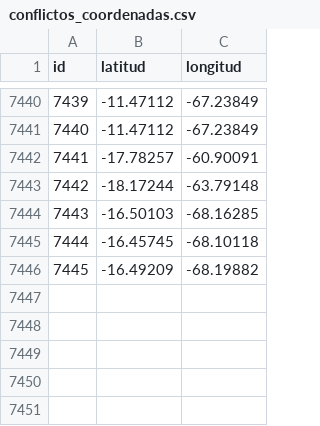
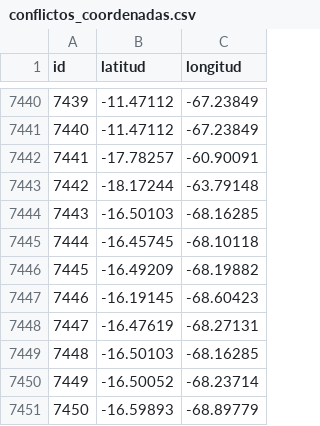
Before and after one commit to mauforonda/transitabilidad-bolivia, a CSV file: conflictos_coordenadas.csv, drawn as a sheet; only a part is shown, gaps mark what is left out; the diff names each change by its address in the sheet, - before the commit and + after, or states it on an @@ line.

```diff
--- a/conflictos_coordenadas.csv
+++ b/conflictos_coordenadas.csv
+row 7447: 7446 | -16.19145 | -68.60423
+row 7448: 7447 | -16.47619 | -68.27131
+row 7449: 7448 | -16.50103 | -68.16285
+row 7450: 7449 | -16.50052 | -68.23714
+row 7451: 7450 | -16.59893 | -68.89779
```
Also changed, not shown: 1 other file.
